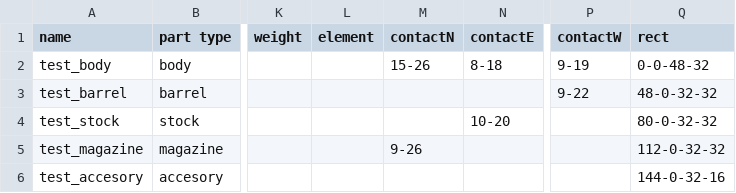
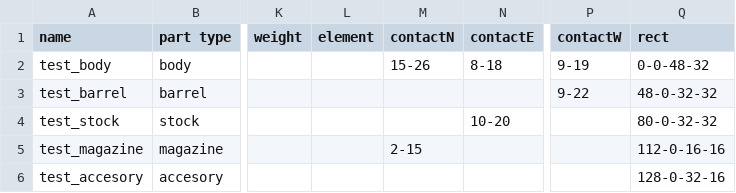
Before and after one commit to bramvanwersch/rogueLike, a CSV file: data/info/parts.csv, drawn as a sheet; only a part is shown, gaps mark what is left out; the diff names each change by its address in the sheet, - before the commit and + after, or states it on an @@ line.

```diff
--- a/data/info/parts.csv
+++ b/data/info/parts.csv
-M5 (contactN): 9-26
+M5 (contactN): 2-15
-Q5 (rect): 112-0-32-32
+Q5 (rect): 112-0-16-16
-Q6 (rect): 144-0-32-16
+Q6 (rect): 128-0-32-16
```
Also changed, not shown: 3 other files.
